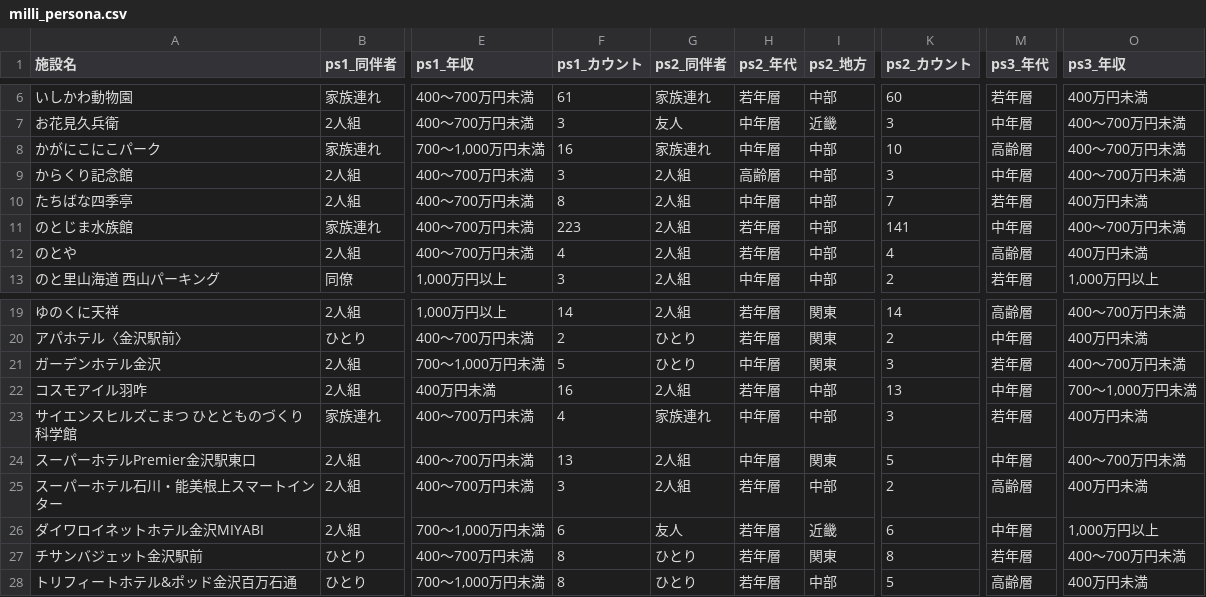
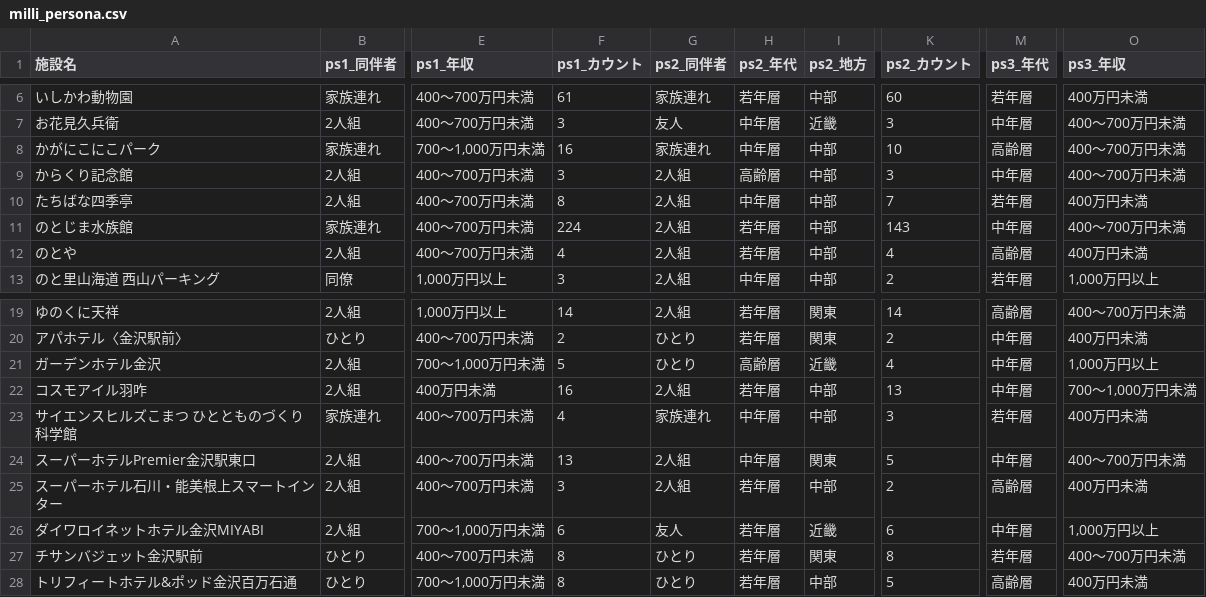
Before and after one commit to codefornoto/TIFO, a CSV file: ishikawa/milli_persona.csv, drawn as a sheet; only a part is shown, gaps mark what is left out; the diff names each change by its address in the sheet, - before the commit and + after, or states it on an @@ line.

```diff
--- a/ishikawa/milli_persona.csv
+++ b/ishikawa/milli_persona.csv
-F11 (ps1_カウント): 223
+F11 (ps1_カウント): 224
-K11 (ps2_カウント): 141
+K11 (ps2_カウント): 143
-H21 (ps2_年代): 中年層
+H21 (ps2_年代): 高齢層
-I21 (ps2_地方): 関東
+I21 (ps2_地方): 近畿
-K21 (ps2_カウント): 3
+K21 (ps2_カウント): 4
-M21 (ps3_年代): 若年層
+M21 (ps3_年代): 中年層
-O21 (ps3_年収): 400～700万円未満
+O21 (ps3_年収): 1,000万円以上
```
Also changed, not shown: ishikawa/milli_score.csv, 1 other file.
